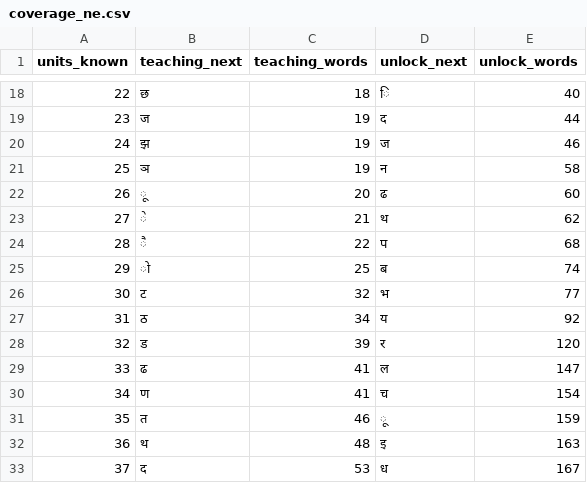
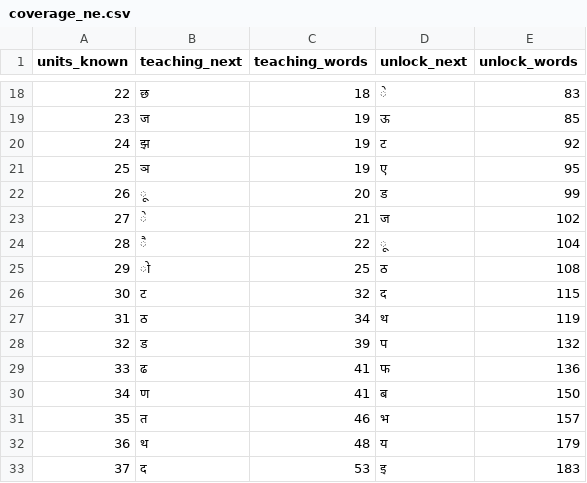
Before and after one commit to anilkumarshrestha/athena, a CSV file: eval/results/coverage_ne.csv, drawn as a sheet; only a part is shown, gaps mark what is left out; the diff covers the shown part only.

```diff
--- a/eval/results/coverage_ne.csv
+++ b/eval/results/coverage_ne.csv
@@ -18,16 +18,16 @@ units_known,teaching_next,teaching_words,unlock_next,unlock_words
-22,छ,18,ि,40
-23,ज,19,द,44
-24,झ,19,ज,46
-25,ञ,19,न,58
-26,ू,20,ढ,60
-27,े,21,थ,62
-28,ै,22,प,68
-29,ो,25,ब,74
-30,ट,32,भ,77
-31,ठ,34,य,92
-32,ड,39,र,120
-33,ढ,41,ल,147
-34,ण,41,च,154
-35,त,46,ू,159
-36,थ,48,इ,163
-37,द,53,ध,167
+22,छ,18,े,83
+23,ज,19,ऊ,85
+24,झ,19,ट,92
+25,ञ,19,ए,95
+26,ू,20,ड,99
+27,े,21,ज,102
+28,ै,22,ू,104
+29,ो,25,ठ,108
+30,ट,32,द,115
+31,ठ,34,थ,119
+32,ड,39,प,132
+33,ढ,41,फ,136
+34,ण,41,ब,150
+35,त,46,भ,157
+36,थ,48,य,179
+37,द,53,इ,183
```
Also changed, not shown: 42 edited cells elsewhere in this file, eval/results/coverage_en.csv, 10 other files.
